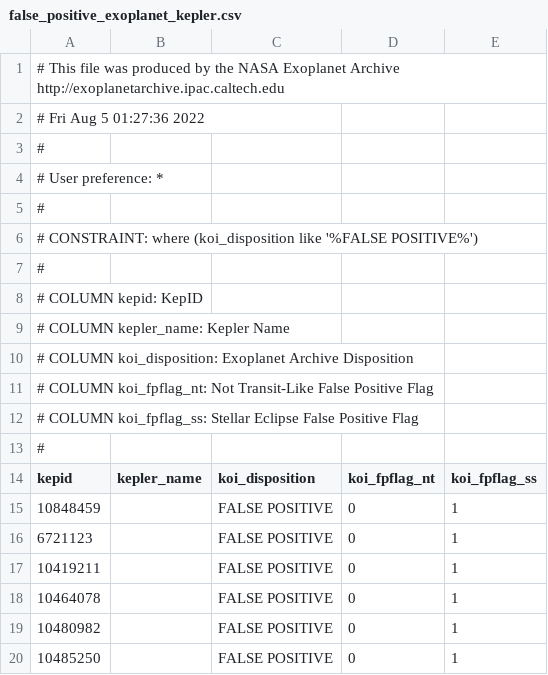
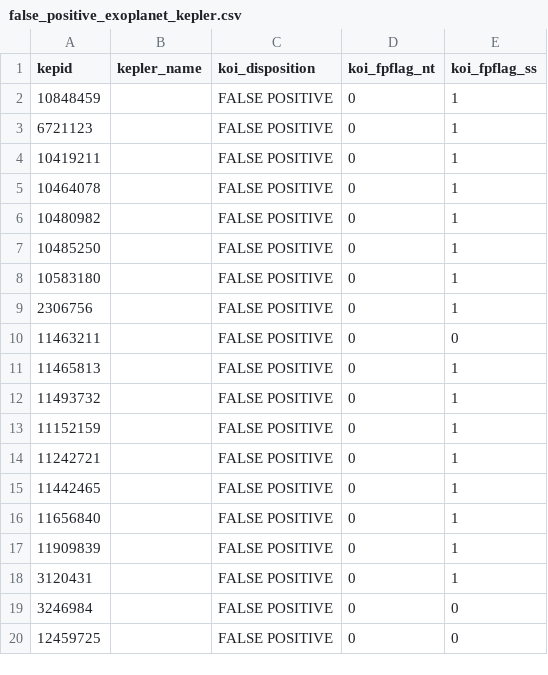
Before and after one commit to giorgio-angelo-esposito/ExoHunter, a CSV file: csv/false_positive_exoplanet_kepler.csv, drawn as a sheet; only a part is shown; the shorter side is filled out with more unchanged rows.

Commit message:
Update false_positive_exoplanet_kepler.csv

```diff
--- a/csv/false_positive_exoplanet_kepler.csv
+++ b/csv/false_positive_exoplanet_kepler.csv
@@ -1,14 +1 @@
-# This file was produced by the NASA Exoplanet Archive  http://exoplanetarchive.ipac.caltech.edu
-# Fri Aug  5 01:27:36 2022
-#
-# User preference: *
-#
-# CONSTRAINT:  where (koi_disposition like '%FALSE POSITIVE%')
-#
-# COLUMN kepid:          KepID
-# COLUMN kepler_name:    Kepler Name
-# COLUMN koi_disposition: Exoplanet Archive Disposition
-# COLUMN koi_fpflag_nt:  Not Transit-Like False Positive Flag
-# COLUMN koi_fpflag_ss:  Stellar Eclipse False Positive Flag
-#
 kepid,kepler_name,koi_disposition,koi_fpflag_nt,koi_fpflag_ss
```
